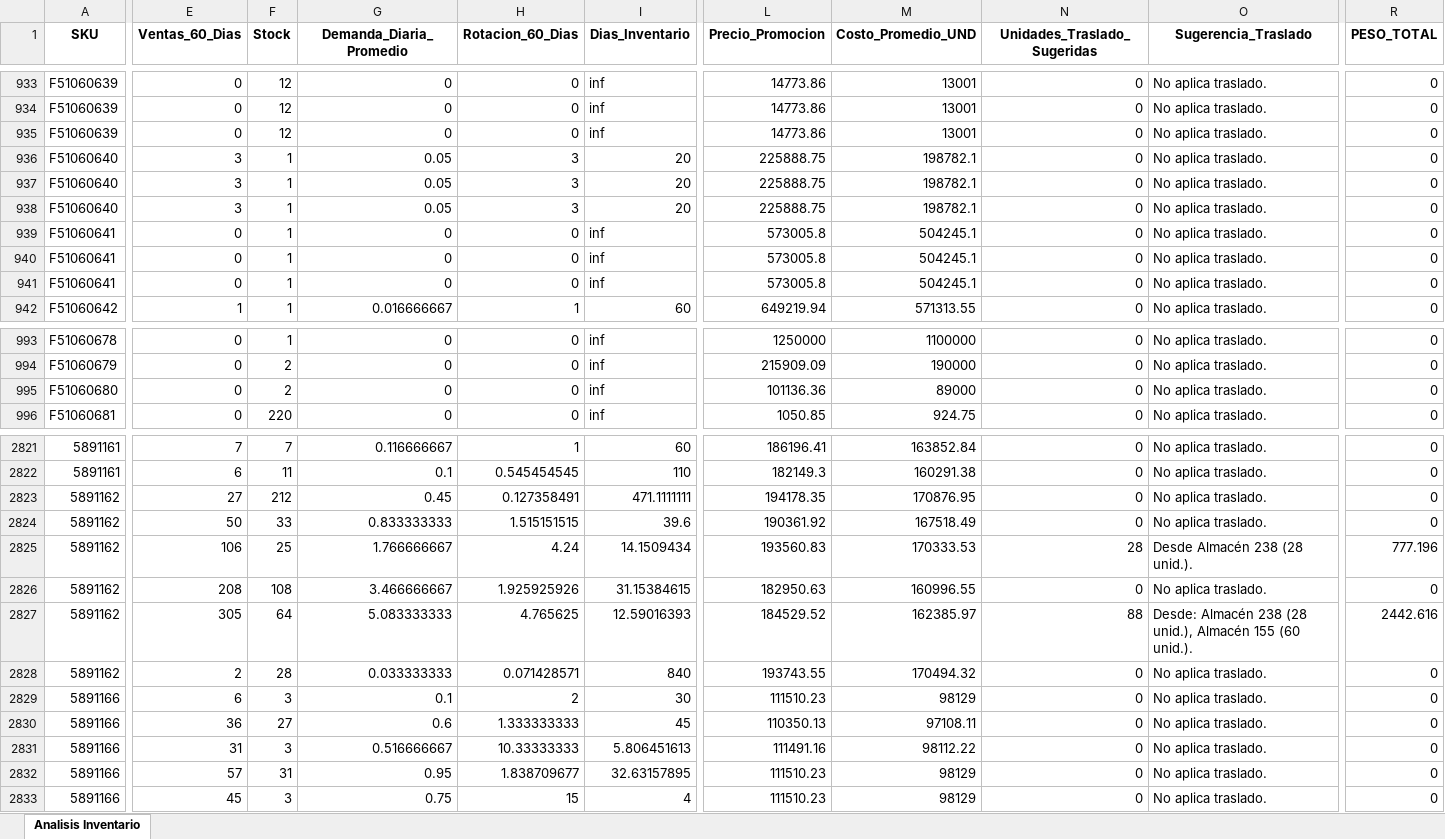
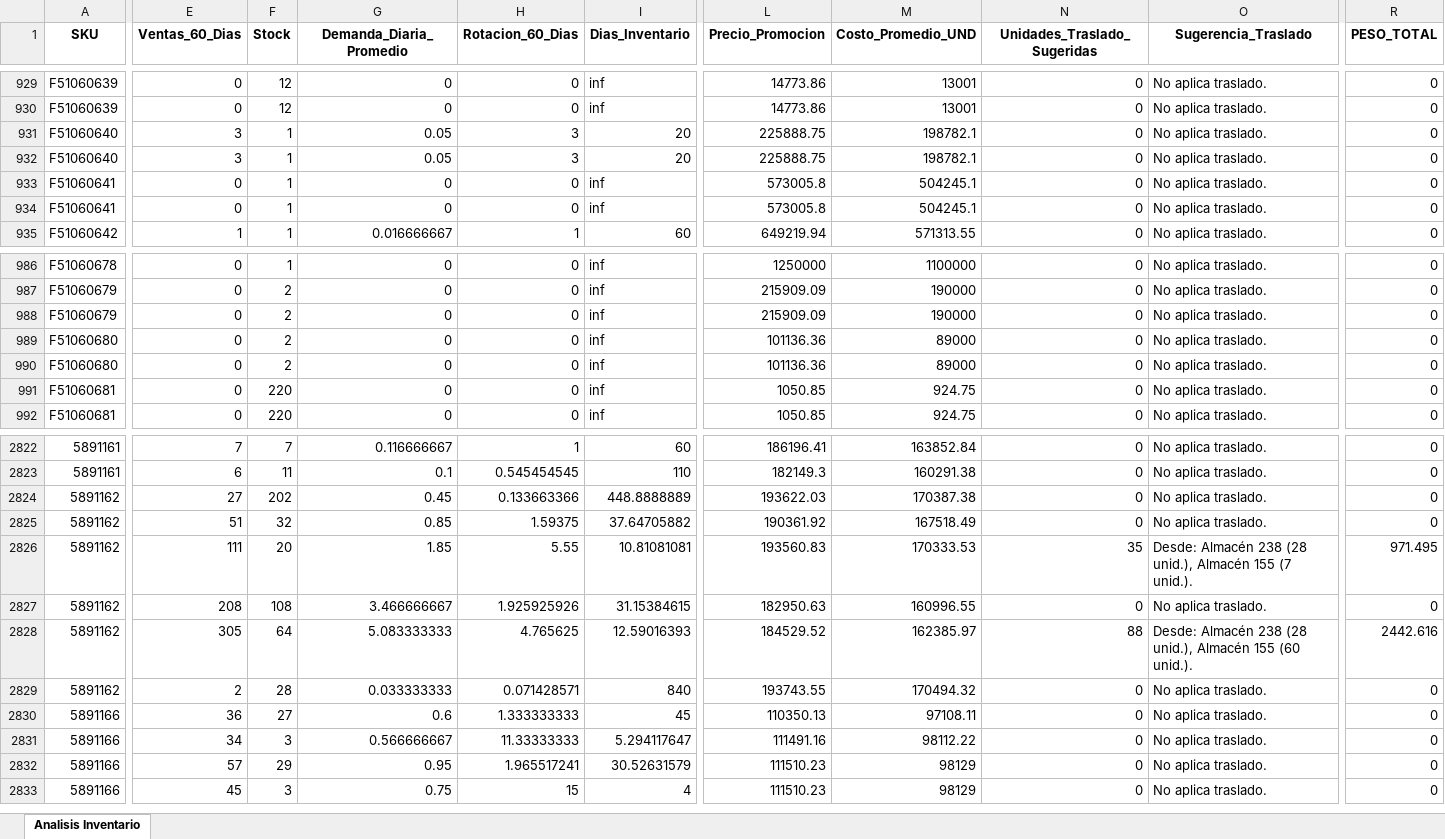
Before and after one commit to DiegoMao201/Rotacion-Iventarios, an Excel workbook: Analisis_Inventario_Resultados_con_Reparto_Detallado.xlsx, sheet Analisis Inventario, drawn as a sheet; only a part is shown, gaps mark what is left out; values as stored, in another font and other column widths than the file's, no borders; removed rows and columns are numbered as before the commit, all else as after; rows hold the shown columns only; the diff covers the shown part only; the diff names each change by its address in the sheet, - before the commit and + after, or states it on an @@ line.

```diff
--- a/Analisis_Inventario_Resultados_con_Reparto_Detallado.xlsx (sheet Analisis Inventario)
+++ b/Analisis_Inventario_Resultados_con_Reparto_Detallado.xlsx (sheet Analisis Inventario)
-row 935: F51060639 | 0 | 12 | 0 | 0 | inf | 14773.86 | 13001 | 0 | No aplica traslado. | 0
-row 938: F51060640 | 3 | 1 | 0.05 | 3 | 20 | 225888.75 | 198782.1 | 0 | No aplica traslado. | 0
-row 941: F51060641 | 0 | 1 | 0 | 0 | inf | 573005.8 | 504245.1 | 0 | No aplica traslado. | 0
+row 988: F51060679 | 0 | 2 | 0 | 0 | inf | 215909.09 | 190000 | 0 | No aplica traslado. | 0
+row 990: F51060680 | 0 | 2 | 0 | 0 | inf | 101136.36 | 89000 | 0 | No aplica traslado. | 0
+row 991: F51060681 | 0 | 220 | 0 | 0 | inf | 1050.85 | 924.75 | 0 | No aplica traslado. | 0
-F2824 (Stock): 212
+F2824 (Stock): 202
-H2824 (Rotacion_60_Dias): 0.127358491
+H2824 (Rotacion_60_Dias): 0.133663366
-I2824 (Dias_Inventario): 471.1111111
+I2824 (Dias_Inventario): 448.8888889
-L2824 (Precio_Promocion): 194178.35
+L2824 (Precio_Promocion): 193622.03
-M2824 (Costo_Promedio_UND): 170876.95
+M2824 (Costo_Promedio_UND): 170387.38
-E2825 (Ventas_60_Dias): 50
+E2825 (Ventas_60_Dias): 51
-F2825 (Stock): 33
+F2825 (Stock): 32
-G2825 (Demanda_Diaria_Promedio): 0.833333333
+G2825 (Demanda_Diaria_Promedio): 0.85
-H2825 (Rotacion_60_Dias): 1.515151515
+H2825 (Rotacion_60_Dias): 1.59375
-I2825 (Dias_Inventario): 39.6
+I2825 (Dias_Inventario): 37.64705882
-E2826 (Ventas_60_Dias): 106
+E2826 (Ventas_60_Dias): 111
-F2826 (Stock): 25
+F2826 (Stock): 20
-G2826 (Demanda_Diaria_Promedio): 1.766666667
+G2826 (Demanda_Diaria_Promedio): 1.85
-H2826 (Rotacion_60_Dias): 4.24
+H2826 (Rotacion_60_Dias): 5.55
-I2826 (Dias_Inventario): 14.1509434
+I2826 (Dias_Inventario): 10.81081081
-N2826 (Unidades_Traslado_Sugeridas): 28
+N2826 (Unidades_Traslado_Sugeridas): 35
-O2826 (Sugerencia_Traslado): Desde Almacén 238 (28 unid.).
+O2826 (Sugerencia_Traslado): Desde: Almacén 238 (28 unid.), Almacén 155 (7 unid.).
-R2826 (PESO_TOTAL): 777.196
+R2826 (PESO_TOTAL): 971.495
-row 2829: 5891166 | 6 | 3 | 0.1 | 2 | 30 | 111510.23 | 98129 | 0 | No aplica traslado. | 0
-E2831 (Ventas_60_Dias): 31
+E2831 (Ventas_60_Dias): 34
-G2831 (Demanda_Diaria_Promedio): 0.516666667
+G2831 (Demanda_Diaria_Promedio): 0.566666667
-H2831 (Rotacion_60_Dias): 10.33333333
+H2831 (Rotacion_60_Dias): 11.33333333
-I2831 (Dias_Inventario): 5.806451613
+I2831 (Dias_Inventario): 5.294117647
-F2832 (Stock): 31
+F2832 (Stock): 29
-H2832 (Rotacion_60_Dias): 1.838709677
+H2832 (Rotacion_60_Dias): 1.965517241
-I2832 (Dias_Inventario): 32.63157895
+I2832 (Dias_Inventario): 30.52631579
```
Also changed, not shown: 10 added rows, 9 removed rows and 1100 edited cells elsewhere in this sheet.
